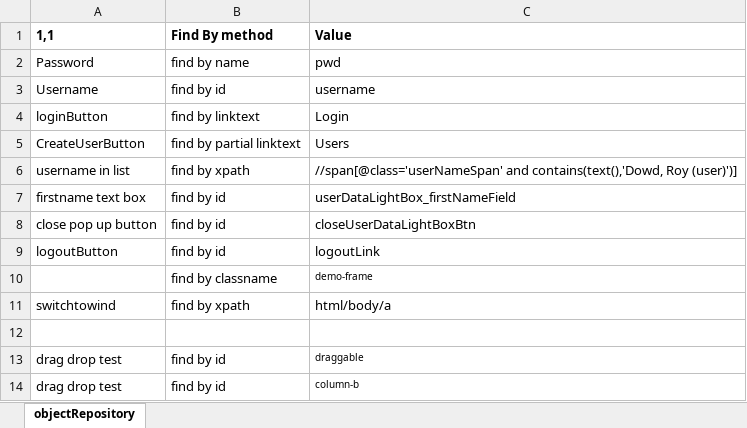
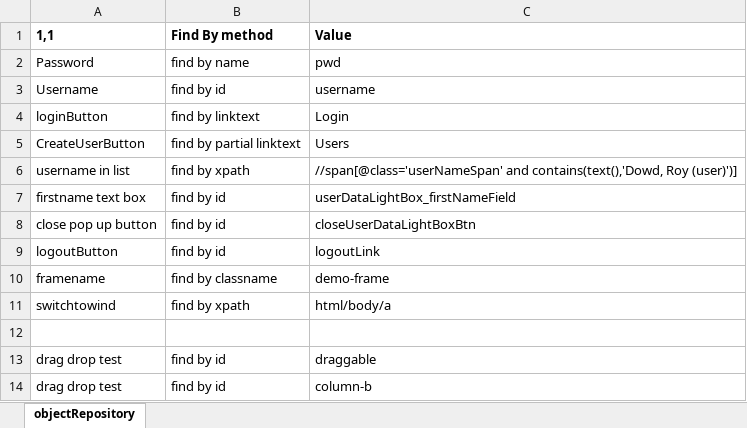
Before and after one commit to saiparth/hybrid-mvn, an Excel workbook: mavenHybrid/webdriver/objectrepository.xlsx, sheet objectRepository, drawn as a sheet; values as stored, in another font and other column widths than the file's, no borders; the diff names each change by its address in the sheet, - before the commit and + after, or states it on an @@ line.

```diff
--- a/mavenHybrid/webdriver/objectrepository.xlsx (sheet objectRepository)
+++ b/mavenHybrid/webdriver/objectrepository.xlsx (sheet objectRepository)
-A10: (empty)
+A10: framename
@@ C10 text size: larger @@
@@ C13:C14 text size: larger @@
```
Also changed, not shown: mavenHybrid/webdriver/excelLib.xlsx, 13 other files.
